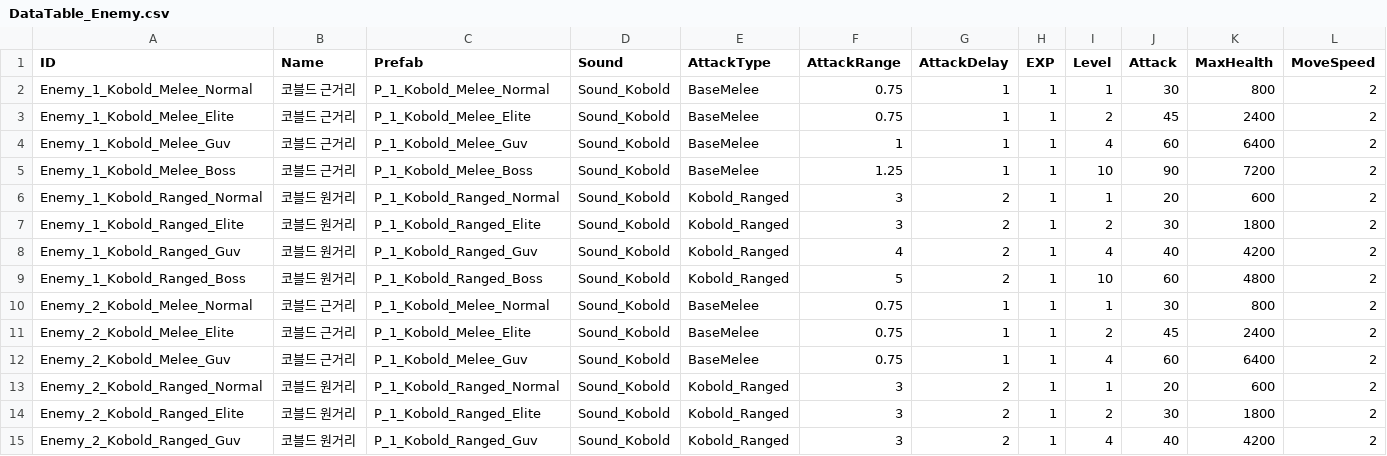
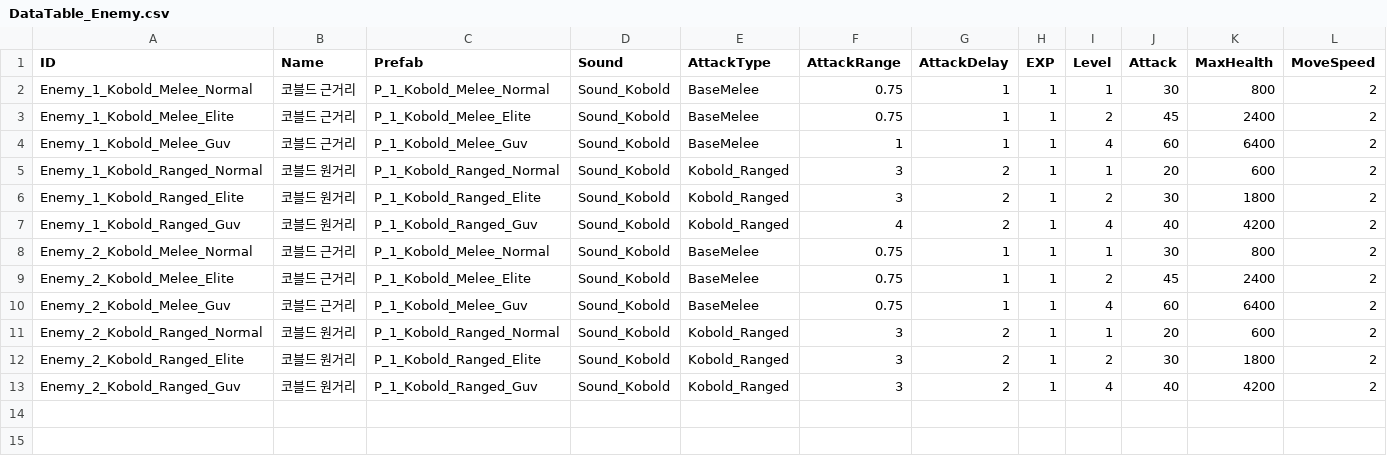
Before and after one commit to KJGoody/Daemonis, a CSV file: Assets/Resources/CSVFolder/DataTable_Enemy.csv, drawn as a sheet; only a part is shown; rows hold the shown columns only; the diff names each change by its address in the sheet, - before the commit and + after, or states it on an @@ line.

```diff
--- a/Assets/Resources/CSVFolder/DataTable_Enemy.csv
+++ b/Assets/Resources/CSVFolder/DataTable_Enemy.csv
-row 5: Enemy_1_Kobold_Melee_Boss | 코블드 근거리 | P_1_Kobold_Melee_Boss | Sound_Kobold | BaseMelee | 1.25 | 1 | 1 | 10 | 90 | 7200 | 2
-row 9: Enemy_1_Kobold_Ranged_Boss | 코블드 원거리 | P_1_Kobold_Ranged_Boss | Sound_Kobold | Kobold_Ranged | 5 | 2 | 1 | 10 | 60 | 4800 | 2
```
Also changed, not shown: Assets/Resources/CSVFolder/DataTable_Stage.csv, 34 other files.
